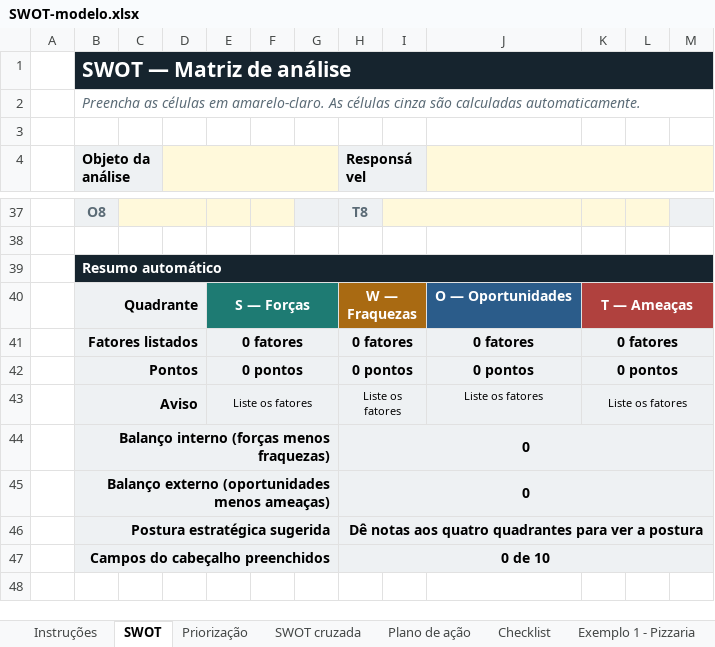
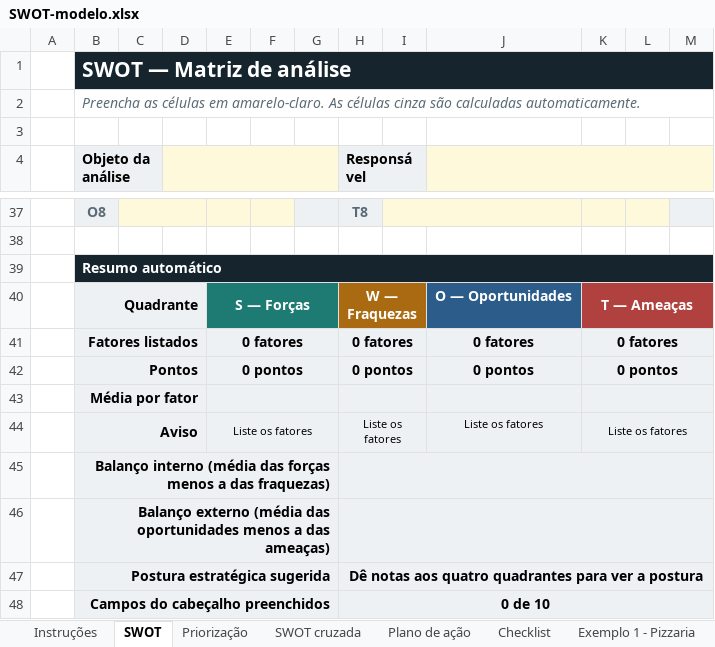
Before and after one commit to josemauromani/estudos-auditoria, an Excel workbook: SWOT/SWOT-modelo.xlsx, sheet SWOT, drawn as a sheet; only a part is shown, gaps mark what is left out; values as stored, in another font and other column widths than the file's, no borders; conditional formats not drawn; removed rows and columns are numbered as before the commit, all else as after; the diff names each change by its address in the sheet, - before the commit and + after, or states it on an @@ line.

```diff
--- a/SWOT/SWOT-modelo.xlsx (sheet SWOT)
+++ b/SWOT/SWOT-modelo.xlsx (sheet SWOT)
+row 43:  | Média por fator
-row 44:  | Balanço interno (forças menos fraquezas) |  |  |  |  |  | 0
-row 45:  | Balanço externo (oportunidades menos ameaças) |  |  |  |  |  | 0
+row 45:  | Balanço interno (média das forças menos a das fraquezas)
+row 46:  | Balanço externo (média das oportunidades menos a das ameaças)
```
Also changed, not shown: sheet Exemplo 1 - Pizzaria, sheet Exemplo 2 - Compras, sheet Instruções, formulas that keep their value, charts or pictures, Conhecimento/Conhecimento-modelo.xlsx, Objetivos/Objetivos-modelo.xlsx, 30 other files.
